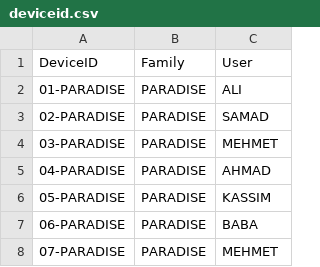
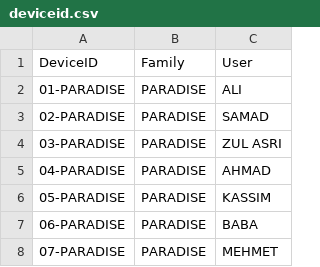
Before and after one commit to fazleerashid/smartwatch-test, a CSV file: deviceid.csv, drawn as a sheet; only a part is shown.

Commit message:
Update deviceid.csv

```diff
--- a/deviceid.csv
+++ b/deviceid.csv
@@ -3,3 +3,3 @@ DeviceID,Family,User
 02-PARADISE,PARADISE,SAMAD
-03-PARADISE,PARADISE,MEHMET
+03-PARADISE,PARADISE,ZUL ASRI
 04-PARADISE,PARADISE,AHMAD
```
